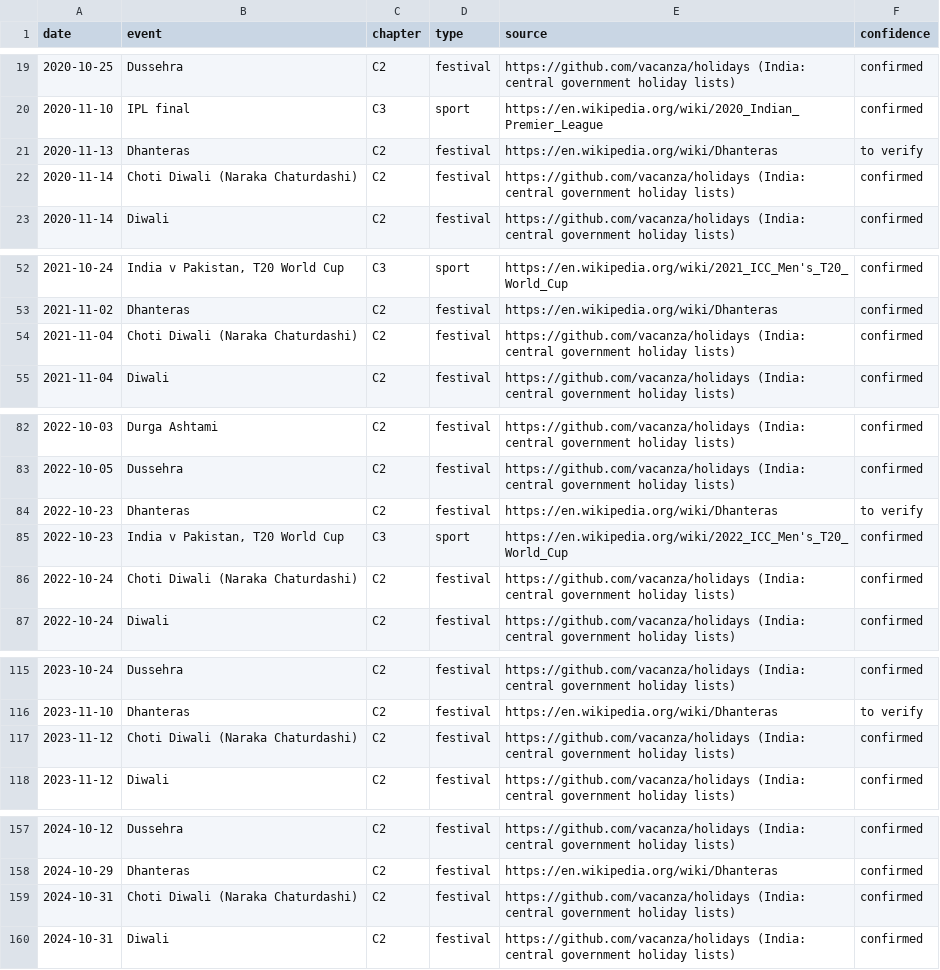
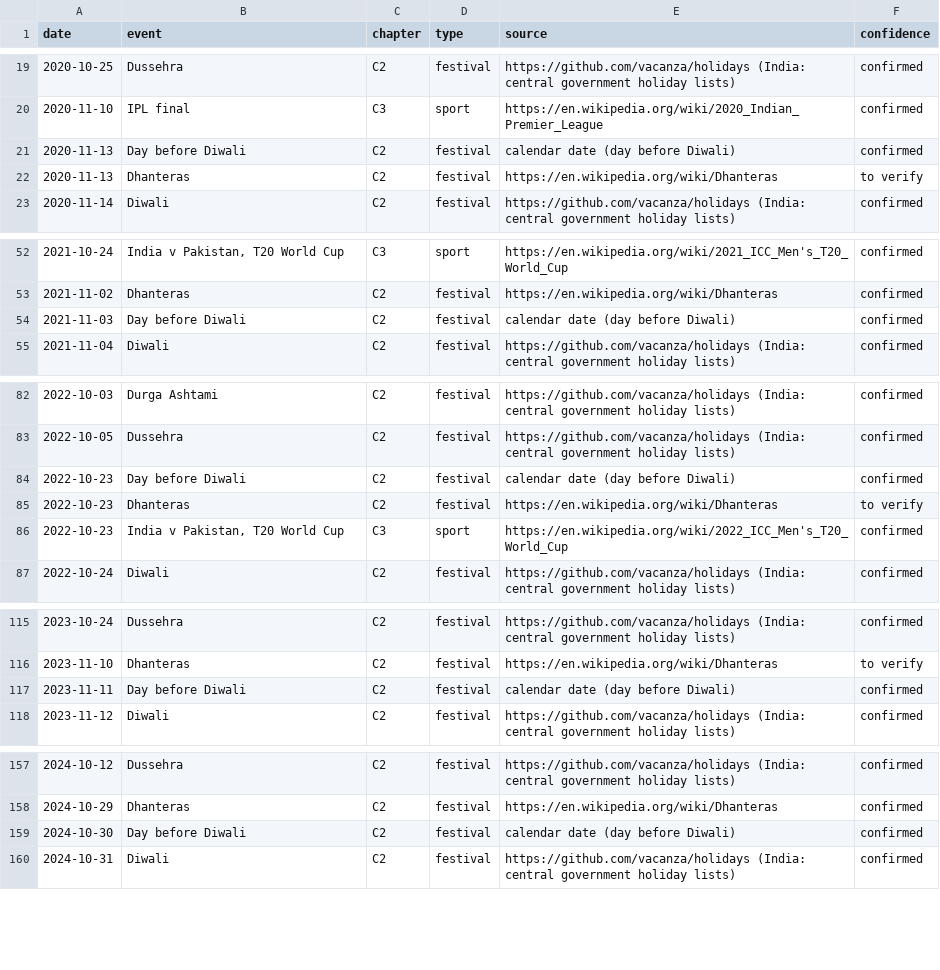
Before and after one commit to getika5086/India-payments, a CSV file: data/events.csv, drawn as a sheet; only a part is shown, gaps mark what is left out; the diff covers the shown part only.

```diff
--- a/data/events.csv
+++ b/data/events.csv
@@ -20,4 +20,4 @@ date,event,chapter,type,source,confidence
 2020-11-10,IPL final,C3,sport,https://en.wikipedia.org/wiki/2020_Indian_Premier_League,confirmed
+2020-11-13,Day before Diwali,C2,festival,calendar date (day before Diwali),confirmed
 2020-11-13,Dhanteras,C2,festival,https://en.wikipedia.org/wiki/Dhanteras,to verify
-2020-11-14,Choti Diwali (Naraka Chaturdashi),C2,festival,https://github.com/vacanza/holidays (India: central government holiday lists),confirmed
 2020-11-14,Diwali,C2,festival,https://github.com/vacanza/holidays (India: central government holiday lists),confirmed
@@ -53,3 +53,3 @@ date,event,chapter,type,source,confidence
 2021-11-02,Dhanteras,C2,festival,https://en.wikipedia.org/wiki/Dhanteras,confirmed
-2021-11-04,Choti Diwali (Naraka Chaturdashi),C2,festival,https://github.com/vacanza/holidays (India: central government holiday lists),confirmed
+2021-11-03,Day before Diwali,C2,festival,calendar date (day before Diwali),confirmed
 2021-11-04,Diwali,C2,festival,https://github.com/vacanza/holidays (India: central government holiday lists),confirmed
@@ -83,5 +83,5 @@ date,event,chapter,type,source,confidence
 2022-10-05,Dussehra,C2,festival,https://github.com/vacanza/holidays (India: central government holiday lists),confirmed
+2022-10-23,Day before Diwali,C2,festival,calendar date (day before Diwali),confirmed
 2022-10-23,Dhanteras,C2,festival,https://en.wikipedia.org/wiki/Dhanteras,to verify
 2022-10-23,"India v Pakistan, T20 World Cup",C3,sport,https://en.wikipedia.org/wiki/2022_ICC_Men's_T20_World_Cup,confirmed
-2022-10-24,Choti Diwali (Naraka Chaturdashi),C2,festival,https://github.com/vacanza/holidays (India: central government holiday lists),confirmed
 2022-10-24,Diwali,C2,festival,https://github.com/vacanza/holidays (India: central government holiday lists),confirmed
@@ -116,3 +116,3 @@ date,event,chapter,type,source,confidence
 2023-11-10,Dhanteras,C2,festival,https://en.wikipedia.org/wiki/Dhanteras,to verify
-2023-11-12,Choti Diwali (Naraka Chaturdashi),C2,festival,https://github.com/vacanza/holidays (India: central government holiday lists),confirmed
+2023-11-11,Day before Diwali,C2,festival,calendar date (day before Diwali),confirmed
 2023-11-12,Diwali,C2,festival,https://github.com/vacanza/holidays (India: central government holiday lists),confirmed
@@ -158,3 +158,3 @@ date,event,chapter,type,source,confidence
 2024-10-29,Dhanteras,C2,festival,https://en.wikipedia.org/wiki/Dhanteras,confirmed
-2024-10-31,Choti Diwali (Naraka Chaturdashi),C2,festival,https://github.com/vacanza/holidays (India: central government holiday lists),confirmed
+2024-10-30,Day before Diwali,C2,festival,calendar date (day before Diwali),confirmed
 2024-10-31,Diwali,C2,festival,https://github.com/vacanza/holidays (India: central government holiday lists),confirmed
```
Also changed, not shown: 6 edited cells elsewhere in this file, web/public/downloads/events.csv, 12 other files.
